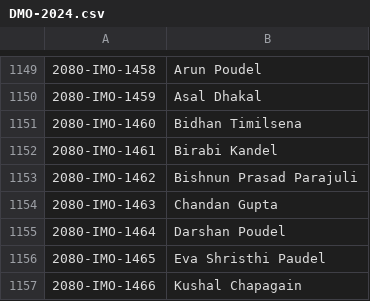
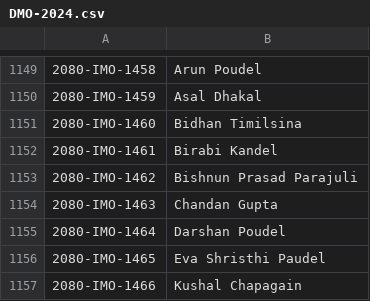
Before and after one commit to adhikariprajitraj/streamlit_app_for_MAN, a CSV file: 2024 result/DMO-2024.csv, drawn as a sheet; only a part is shown, gaps mark what is left out.

```diff
--- a/2024 result/DMO-2024.csv
+++ b/2024 result/DMO-2024.csv
@@ -1150,3 +1150,3 @@
 2080-IMO-1459,Asal Dhakal
-2080-IMO-1460,Bidhan Timilsena
+2080-IMO-1460,Bidhan Timilsina
 2080-IMO-1461,Birabi Kandel
```
Also changed, not shown: 2024 result/NMO-2024.csv, 2024 result/PMO-2024.csv.
